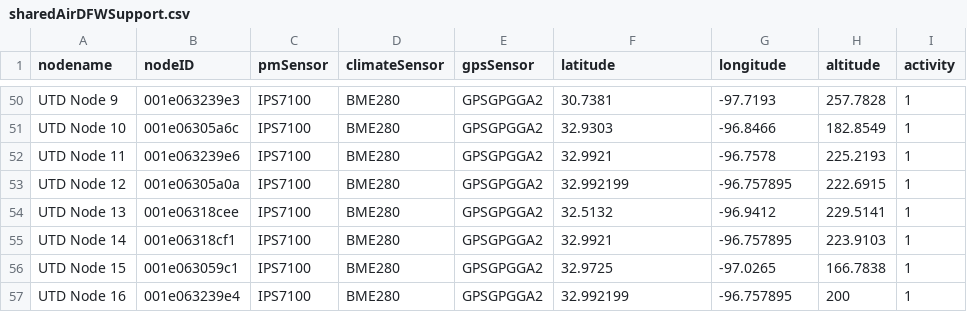
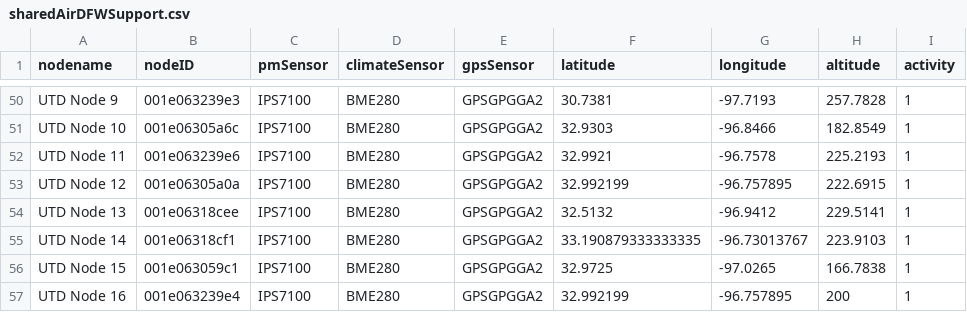
Before and after one commit to mi3nts/mqttLiveV2, a CSV file: lists/sharedAirDFWSupport.csv, drawn as a sheet; only a part is shown, gaps mark what is left out.

Commit message:
Update sharedAirDFWSupport.csv

```diff
--- a/lists/sharedAirDFWSupport.csv
+++ b/lists/sharedAirDFWSupport.csv
@@ -54,3 +54,3 @@ UTD Node 12,001e06305a0a,IPS7100,BME280,GPSGPGGA2,32.992199,-96.757895,222.6915,
 UTD Node 13,001e06318cee,IPS7100,BME280,GPSGPGGA2,32.5132,-96.9412,229.5141,1
-UTD Node 14,001e06318cf1,IPS7100,BME280,GPSGPGGA2,32.9921,-96.757895,223.9103,1
+UTD Node 14,001e06318cf1,IPS7100,BME280,GPSGPGGA2,33.190879333333335,-96.73013767,223.9103,1
 UTD Node 15,001e063059c1,IPS7100,BME280,GPSGPGGA2,32.9725,-97.0265,166.7838,1
```
